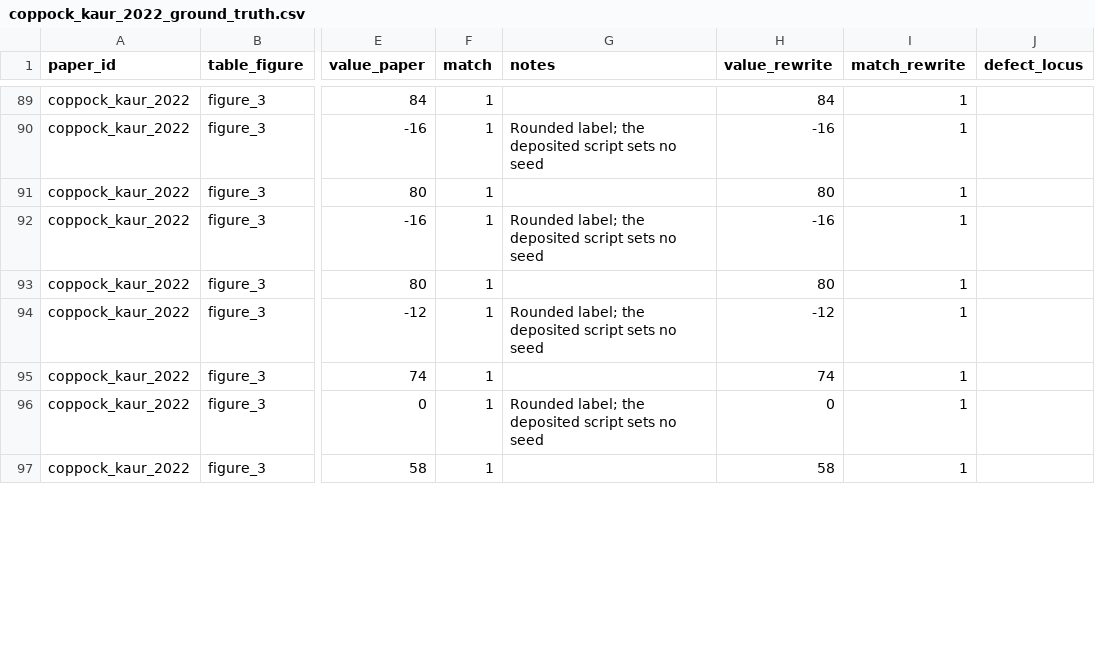
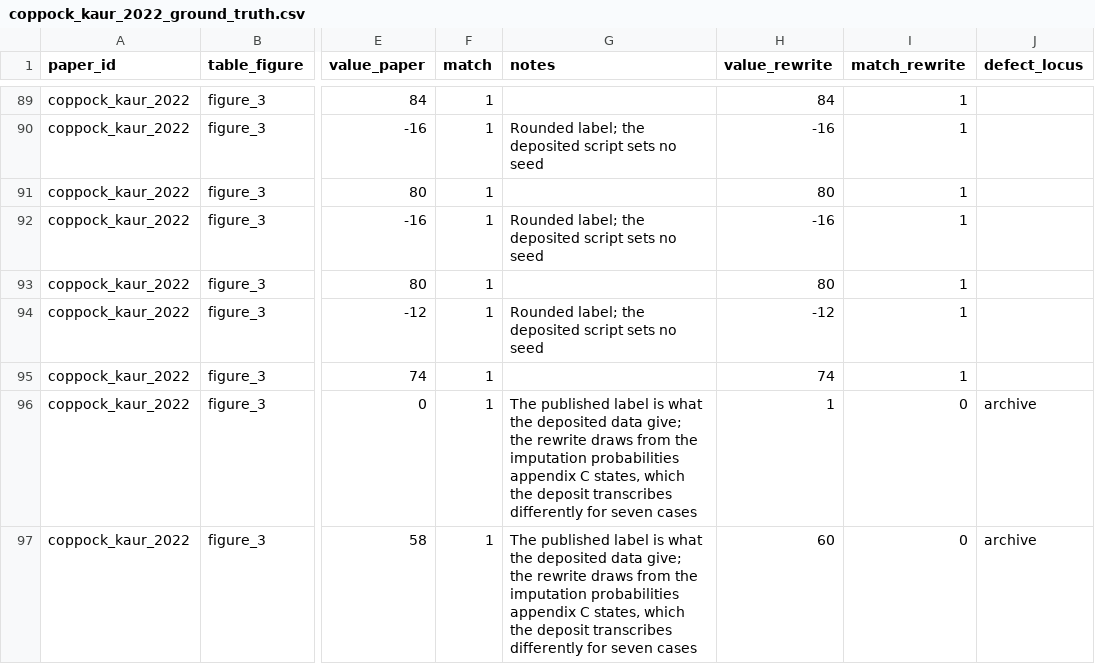
Before and after one commit to active-maintenance-aec/coppock_kaur_2022, a CSV file: ground_truth/coppock_kaur_2022_ground_truth.csv, drawn as a sheet; only a part is shown, gaps mark what is left out; the diff covers the shown part only; the diff names each change by its address in the sheet, - before the commit and + after, or states it on an @@ line.

```diff
--- a/ground_truth/coppock_kaur_2022_ground_truth.csv
+++ b/ground_truth/coppock_kaur_2022_ground_truth.csv
-G96 (notes): Rounded label; the deposited script sets no seed
+G96 (notes): The published label is what the deposited data give; the rewrite draws from the imputation probabilities appendix C states, which the deposit transcribes differently for seven cases
-H96 (value_rewrite): 0
+H96 (value_rewrite): 1
-I96:I97 (match_rewrite): 1
+I96:I97 (match_rewrite): 0
-J96:J97 (defect_locus): (empty)
+J96:J97 (defect_locus): archive
-G97 (notes): (empty)
+G97 (notes): The published label is what the deposited data give; the rewrite draws from the imputation probabilities appendix C states, which the deposit transcribes differently for seven cases
-H97 (value_rewrite): 58
+H97 (value_rewrite): 60
```
Also changed, not shown: 69 edited cells elsewhere in this file, maintained/output/figures_2_a1_gg_df.csv, maintained/output/figures_3_a2_gg_df.csv, 38 other files.
